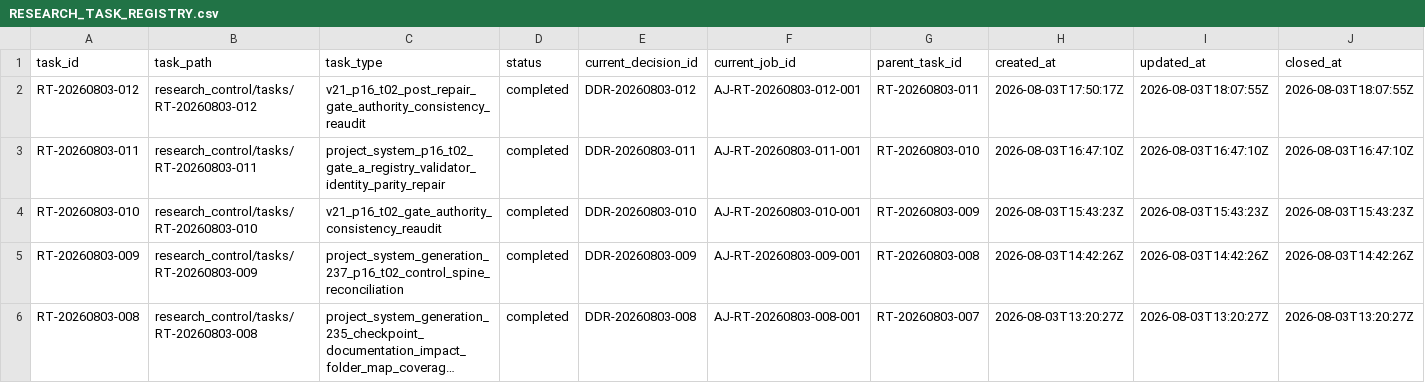
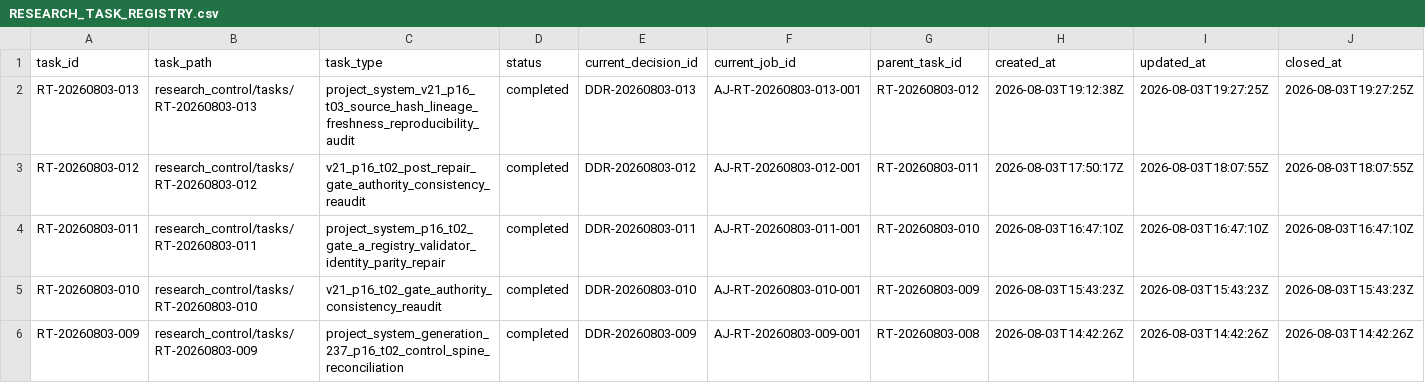
Before and after one commit to AngryOwlAI/The-AEther-Flow, a CSV file: registries/RESEARCH_TASK_REGISTRY.csv, drawn as a sheet; only a part is shown; the shorter side is filled out with more unchanged rows; long unchanged cells end in …; rows hold the shown columns only; the diff names each change by its address in the sheet, - before the commit and + after, or states it on an @@ line.

```diff
--- a/registries/RESEARCH_TASK_REGISTRY.csv
+++ b/registries/RESEARCH_TASK_REGISTRY.csv
+row 2: RT-20260803-013 | research_control/tasks/RT-20260803-013 | project_system_v21_p16_t03_source_hash_lineage_freshness_reproducibility_audit | completed | DDR-20260803-013 | AJ-RT-20260803-013-001 | RT-20260803-012 | 2026-08-03T19:12:38Z | 2026-08-03T19:27:25Z | 2026-08-03T19:27:25Z
```
Also changed, not shown: registries/DIRECTOR_DECISION_REGISTRY.csv, registries/MARKDOWN_SOURCE_REGISTRY.csv, 50 other files.
